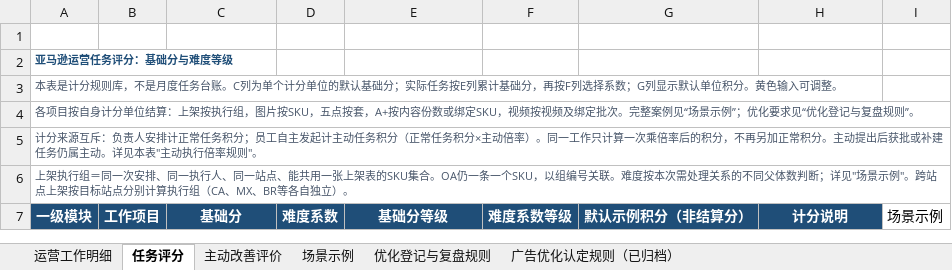
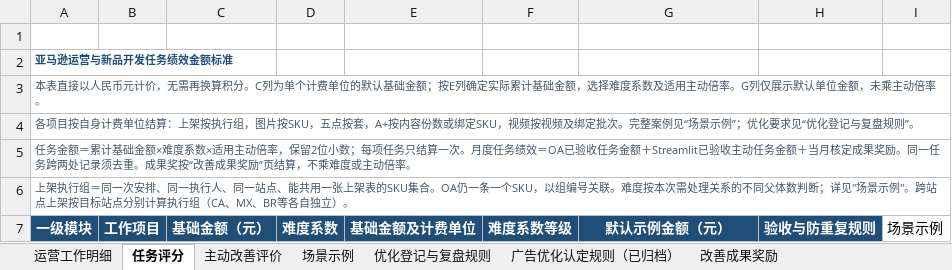
Before and after one commit to joyfay/hello-world, an Excel workbook: 亚马逊运营考核_优化版.xlsx, sheet 任务评分, drawn as a sheet; only a part is shown; values as stored, in another font and other column widths than the file's, no borders; table styles not drawn; the diff covers the shown part only; the diff names each change by its address in the sheet, - before the commit and + after, or states it on an @@ line.

```diff
--- a/亚马逊运营考核_优化版.xlsx (sheet 任务评分)
+++ b/亚马逊运营考核_优化版.xlsx (sheet 任务评分)
+sheet tab: 改善成果奖励
-A2 (一级模块): 亚马逊运营任务评分：基础分与难度等级
+A2 (一级模块): 亚马逊运营与新品开发任务绩效金额标准
-A3 (一级模块): 本表是计分规则库，不是月度任务台账。C列为单个计分单位的默认基础分；实际任务按E列累计基础分，再按F列选择系数；G列显示默认单位积分。黄色输入可调整。
+A3 (一级模块): 本表直接以人民币元计价，无需再换算积分。C列为单个计费单位的默认基础金额；按E列确定实际累计基础金额，选择难度系数及适用主动倍率。G列仅展示默认单位金额，未乘主动倍率。
-A4 (一级模块): …按自身计分单位结算…
+A4 (一级模块): …按自身计费单位结算…
-A5 (一级模块): 计分来源互斥：负责人安排计正常任务积分；员工自主发起计主动任务积分（正常任务积分×主动倍率）。同一工作只计算一次乘倍率后的积分，不再另加正常积分。主动提出后获批或补建任务仍属主动。详见本表"主动执行倍率规则"。
+A5 (一级模块): 任务金额＝累计基础金额×难度系数×适用主动倍率，保留2位小数；每项任务只结算一次。月度任务绩效＝OA已验收任务金额＋Streamlit已验收主动任务金额＋当月核定成果奖励。同一任务跨两处记录须去重。成果奖按“改善成果奖励”页结算，不乘难度或主动倍率。
-C7: 基础分
+C7: 基础金额（元）
-E7: 基础分等级
+E7: 基础金额及计费单位
-G7: 默认示例积分（非结算分）
+G7: 默认示例金额（元）
-H7: 计分说明
+H7: 验收与防重复规则
```
Also changed, not shown: 8 added rows, 7 removed rows, 245 edited cells, cell formats and merged cells elsewhere in this sheet, sheet 场景示例, sheet 运营工作明细, sheet 主动改善评价, sheet 优化登记与复盘规则, sheet 广告优化认定规则（已归档）.
